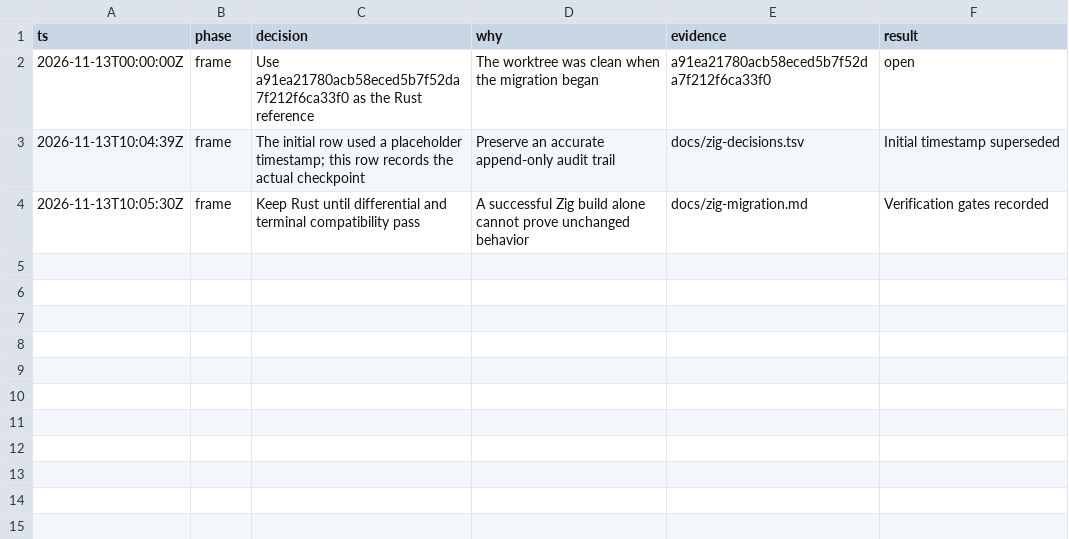
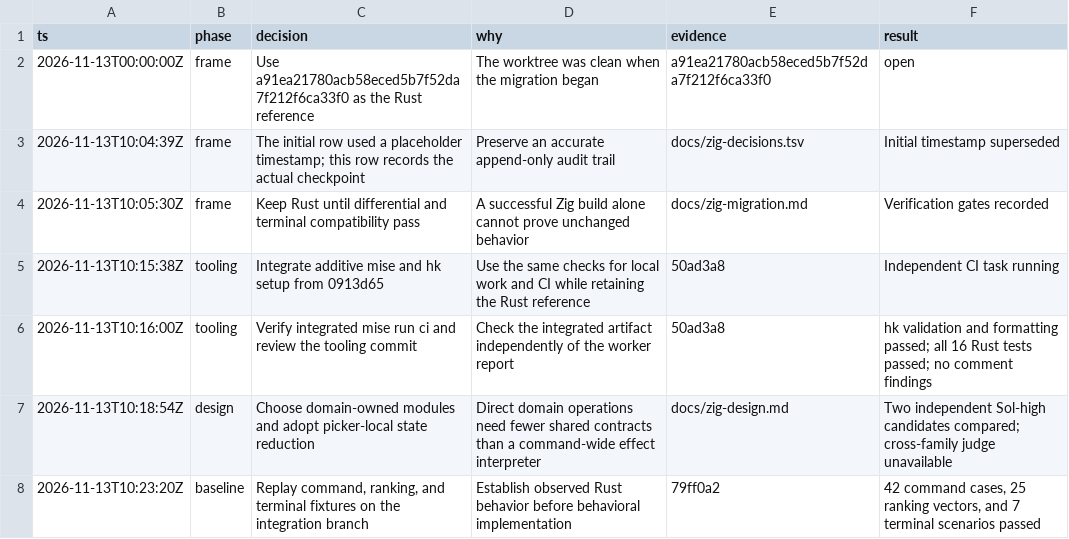
Before and after one commit to rickyhugo/tmux-sessionizer, a TSV file: docs/zig-decisions.tsv, drawn as a sheet.

Commit message:
test: wire compatibility tasks and select Zig module design

```diff
--- a/docs/zig-decisions.tsv
+++ b/docs/zig-decisions.tsv
@@ -4 +4,5 @@ ts	phase	decision	why	evidence	result
 2026-11-13T10:05:30Z	frame	Keep Rust until differential and terminal compatibility pass	A successful Zig build alone cannot prove unchanged behavior	docs/zig-migration.md	Verification gates recorded
+2026-11-13T10:15:38Z	tooling	Integrate additive mise and hk setup from 0913d65	Use the same checks for local work and CI while retaining the Rust reference	50ad3a8	Independent CI task running
+2026-11-13T10:16:00Z	tooling	Verify integrated mise run ci and review the tooling commit	Check the integrated artifact independently of the worker report	50ad3a8	hk validation and formatting passed; all 16 Rust tests passed; no comment findings
+2026-11-13T10:18:54Z	design	Choose domain-owned modules and adopt picker-local state reduction	Direct domain operations need fewer shared contracts than a command-wide effect interpreter	docs/zig-design.md	Two independent Sol-high candidates compared; cross-family judge unavailable
+2026-11-13T10:23:20Z	baseline	Replay command, ranking, and terminal fixtures on the integration branch	Establish observed Rust behavior before behavioral implementation	79ff0a2	42 command cases, 25 ranking vectors, and 7 terminal scenarios passed
```
Also changed, not shown: 4 other files.
